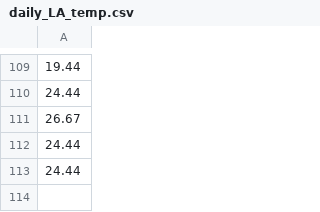
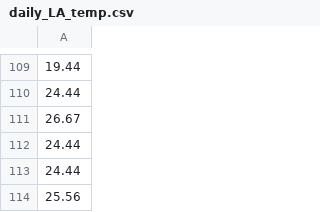
Before and after one commit to LukePapayoanou/LA_AQI-TEMP, a CSV file: weather_proj/daily_LA_temp.csv, drawn as a sheet; only a part is shown, gaps mark what is left out; the diff names each change by its address in the sheet, - before the commit and + after, or states it on an @@ line.

```diff
--- a/weather_proj/daily_LA_temp.csv
+++ b/weather_proj/daily_LA_temp.csv
+row 114: 25.56
```
Also changed, not shown: weather_proj/daily_LA_aq.csv, weather_proj/daily_clean_aqTemp.csv, 2 other files.
